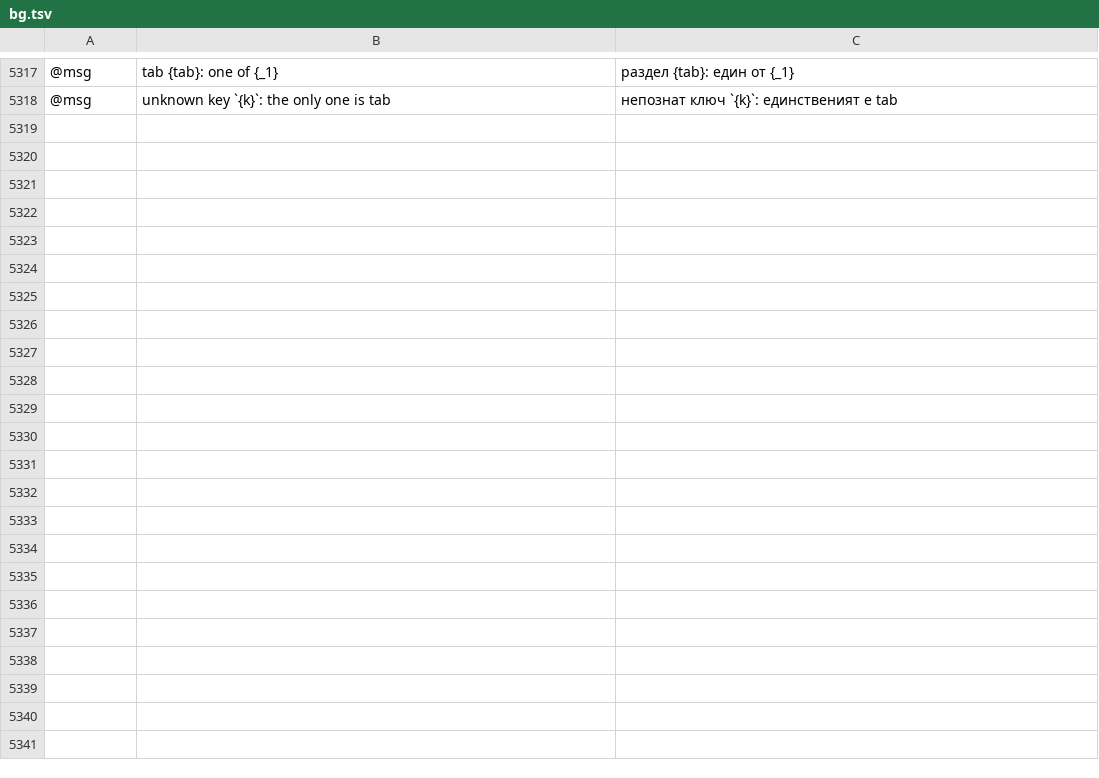
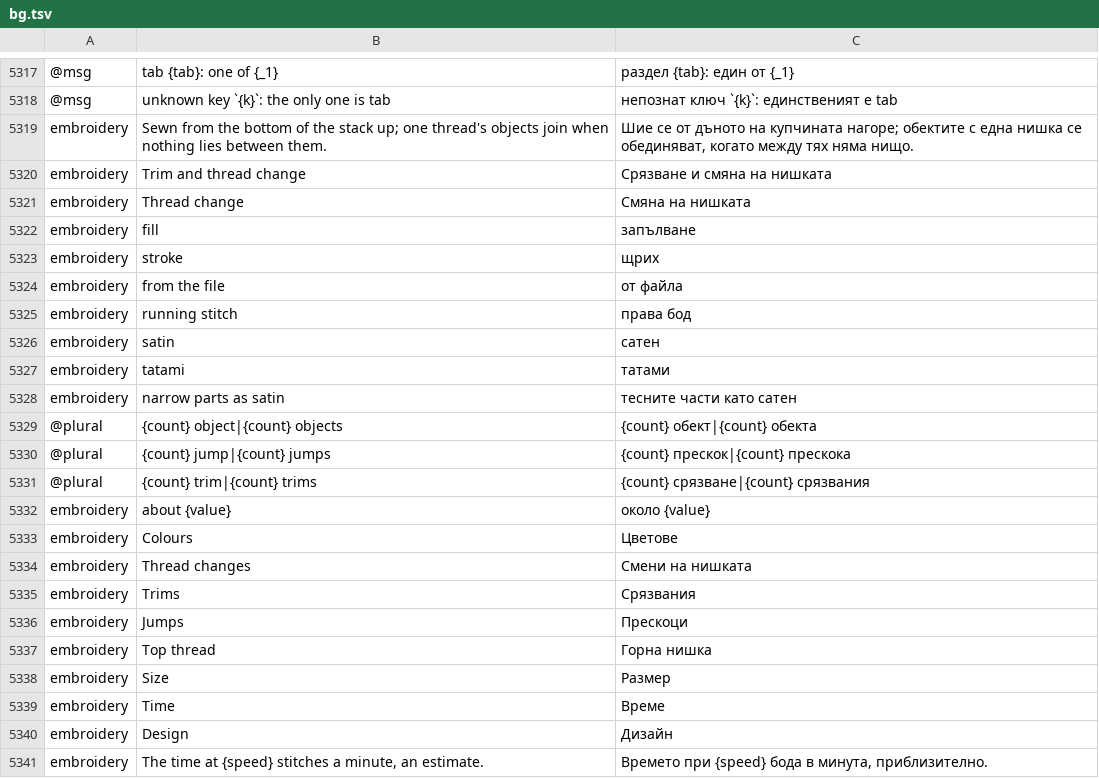
Before and after one commit to przbat-public/vectorcraft-stitch, a TSV file: crates/ui-egui/src/i18n/bg.tsv, drawn as a sheet; only a part is shown, gaps mark what is left out; the diff names each change by its address in the sheet, - before the commit and + after, or states it on an @@ line.

```diff
--- a/crates/ui-egui/src/i18n/bg.tsv
+++ b/crates/ui-egui/src/i18n/bg.tsv
+row 5319: embroidery | Sewn from the bottom of the stack up; one thread's objects join when nothing lies between them. | Шие се от дъното на купчината нагоре; обектите с една нишка се обединяват, когато между тях няма нищо.
+row 5320: embroidery | Trim and thread change | Срязване и смяна на нишката
+row 5321: embroidery | Thread change | Смяна на нишката
+row 5322: embroidery | fill | запълване
+row 5323: embroidery | stroke | щрих
+row 5324: embroidery | from the file | от файла
+row 5325: embroidery | running stitch | права бод
+row 5326: embroidery | satin | сатен
+row 5327: embroidery | tatami | татами
+row 5328: embroidery | narrow parts as satin | тесните части като сатен
+row 5329: @plural | {count} object|{count} objects | {count} обект|{count} обекта
+row 5330: @plural | {count} jump|{count} jumps | {count} прескок|{count} прескока
+row 5331: @plural | {count} trim|{count} trims | {count} срязване|{count} срязвания
+row 5332: embroidery | about {value} | около {value}
+row 5333: embroidery | Colours | Цветове
+row 5334: embroidery | Thread changes | Смени на нишката
+row 5335: embroidery | Trims | Срязвания
+row 5336: embroidery | Jumps | Прескоци
+row 5337: embroidery | Top thread | Горна нишка
+row 5338: embroidery | Size | Размер
+row 5339: embroidery | Time | Време
+row 5340: embroidery | Design | Дизайн
+row 5341: embroidery | The time at {speed} stitches a minute, an estimate. | Времето при {speed} бода в минута, приблизително.
```
Also changed, not shown: crates/ui-egui/src/i18n/el.tsv, crates/ui-egui/src/i18n/ka.tsv, 25 other files.
